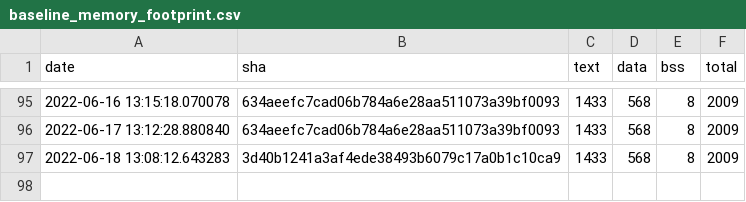
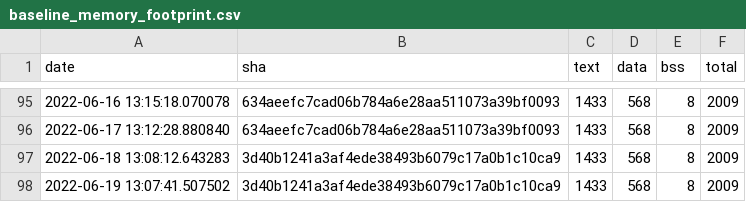
Before and after one commit to jwithers/tflite-micro, a CSV file: data/continuous_builds/size_profiling/linux_x86_64_release/baseline_memory_footprint.csv, drawn as a sheet; only a part is shown, gaps mark what is left out; the diff names each change by its address in the sheet, - before the commit and + after, or states it on an @@ line.

```diff
--- a/data/continuous_builds/size_profiling/linux_x86_64_release/baseline_memory_footprint.csv
+++ b/data/continuous_builds/size_profiling/linux_x86_64_release/baseline_memory_footprint.csv
+row 98: 2022-06-19 13:07:41.507502 | 3d40b1241a3af4ede38493b6079c17a0b1c10ca9 | 1433 | 568 | 8 | 2009
```
Also changed, not shown: data/continuous_builds/size_profiling/linux_x86_64_release/interpreter_memory_footprint.csv, data/continuous_builds/size_profiling/linux_x86_64_release/keyword_benchmark.csv.
